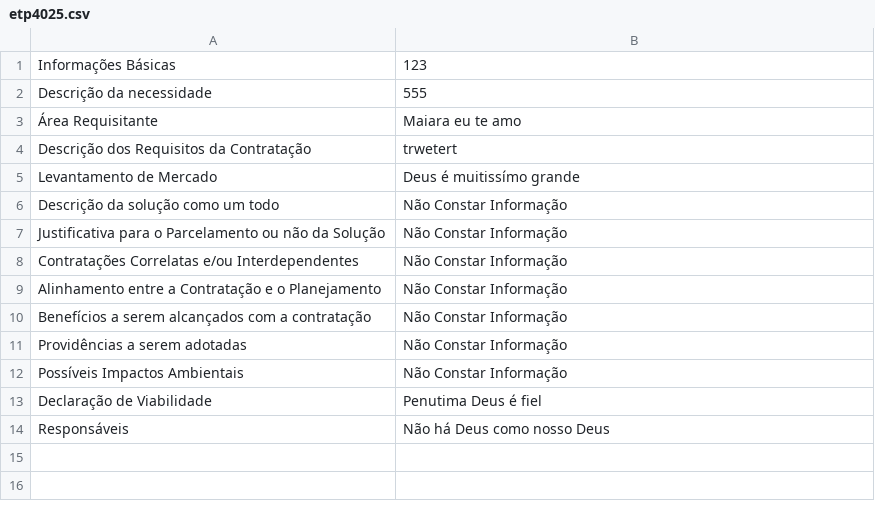
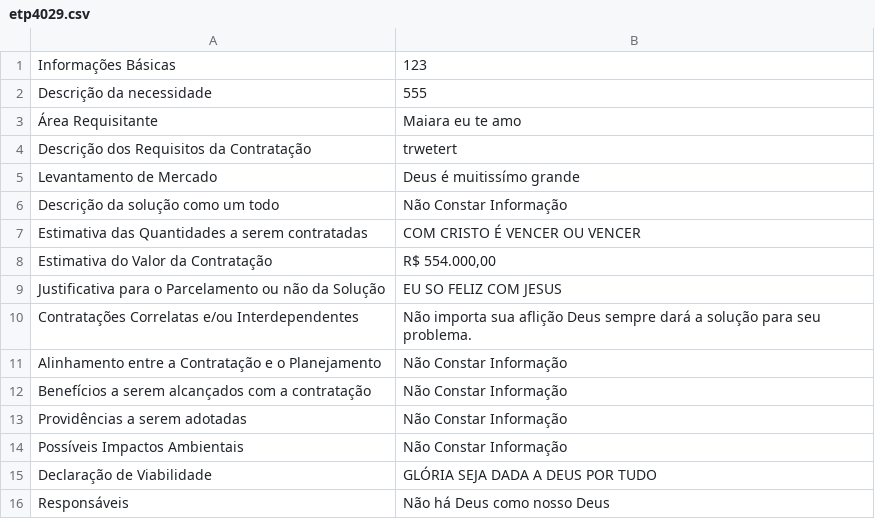
Before and after one commit to jbsantos/etp-tic, a CSV file: static/csv/etp40/etp4029.csv (was static/csv/etp40/etp4025.csv), drawn as a sheet.

```diff
--- a/static/csv/etp40/etp4025.csv
+++ b/static/csv/etp40/etp4029.csv
@@ -6,4 +6,6 @@ Levantamento de Mercado,Deus é muitissímo grande
 Descrição da solução como um todo,Não Constar Informação
-Justificativa para o Parcelamento ou não da Solução,Não Constar Informação
-Contratações Correlatas e/ou Interdependentes,Não Constar Informação
+Estimativa das Quantidades a serem contratadas,COM CRISTO É VENCER OU VENCER
+Estimativa do Valor da Contratação,"R$ 554.000,00"
+Justificativa para o Parcelamento ou não da Solução,EU SO FELIZ COM JESUS
+Contratações Correlatas e/ou Interdependentes,Não importa sua aflição Deus sempre dará a solução para seu problema.
 Alinhamento entre a Contratação e o Planejamento,Não Constar Informação
@@ -12,3 +14,3 @@ Providências a serem adotadas,Não Constar Informação
 Possíveis Impactos Ambientais,Não Constar Informação
-Declaração de Viabilidade,Penutima Deus é fiel
+Declaração de Viabilidade,GLÓRIA SEJA DADA A DEUS POR TUDO
 Responsáveis,Não há Deus como nosso Deus
```
Also changed, not shown: 43 other files.
